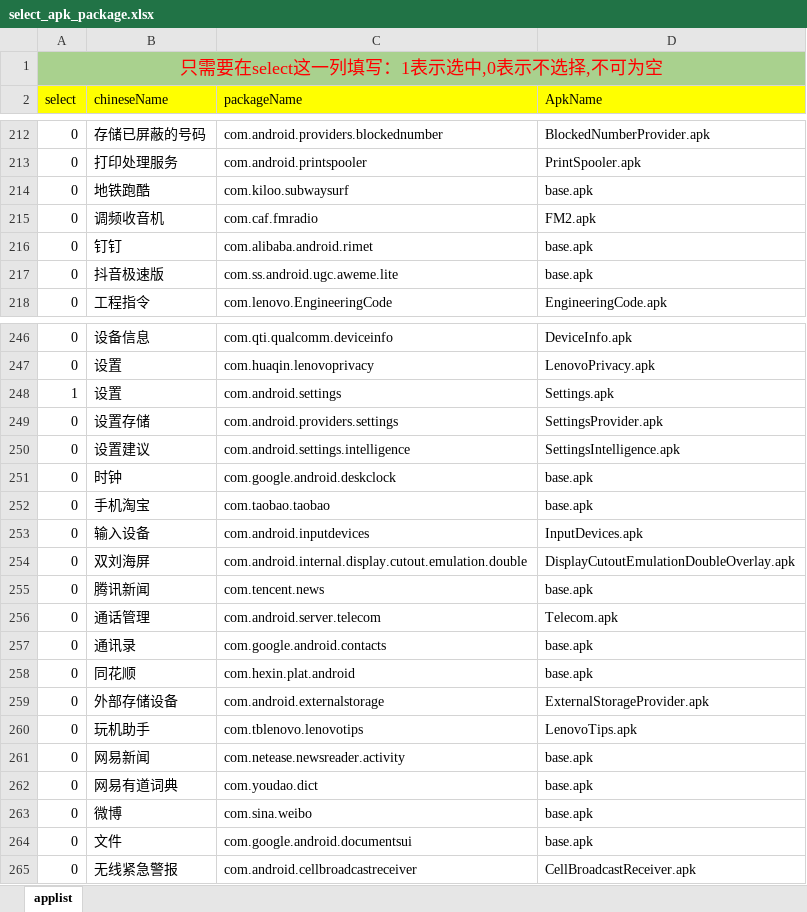
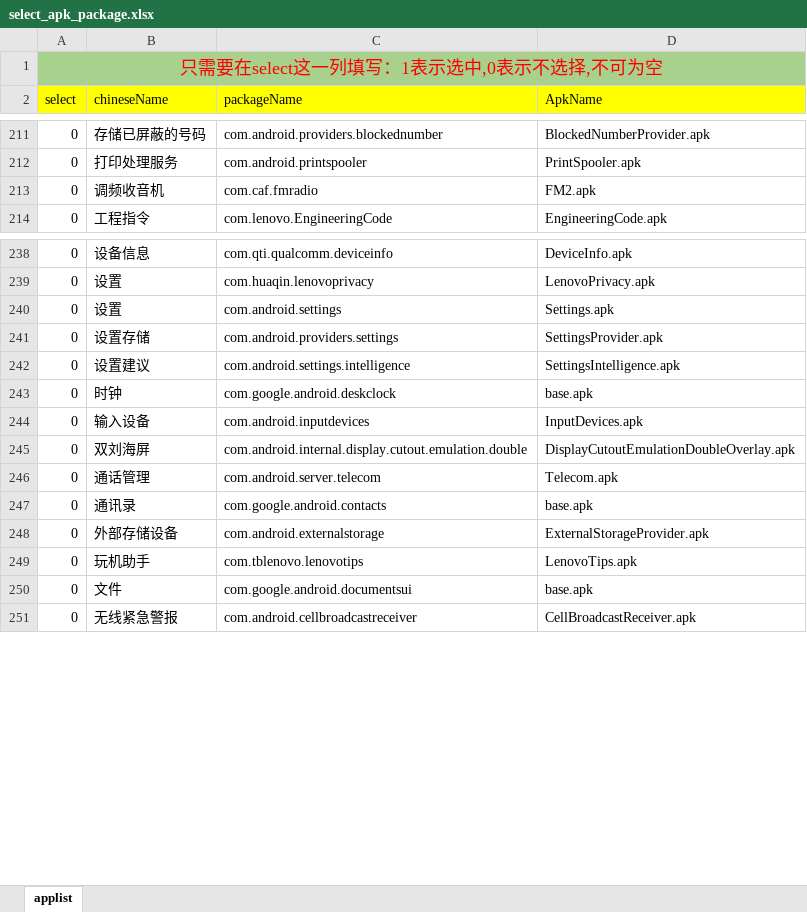
Before and after one commit to Lvan826199/NLS_Tools, an Excel workbook: setting/select_apk_package.xlsx, sheet applist, drawn as a sheet; only a part is shown, gaps mark what is left out; values as stored, in another font and other column widths than the file's, no borders; removed rows and columns are numbered as before the commit, all else as after; the diff covers the shown part only; the diff names each change by its address in the sheet, - before the commit and + after, or states it on an @@ line.

```diff
--- a/setting/select_apk_package.xlsx (sheet applist)
+++ b/setting/select_apk_package.xlsx (sheet applist)
-row 214: 0 | 地铁跑酷 | com.kiloo.subwaysurf | base.apk
-row 216: 0 | 钉钉 | com.alibaba.android.rimet | base.apk
-row 217: 0 | 抖音极速版 | com.ss.android.ugc.aweme.lite | base.apk
-A240 (select): 1
+A240 (select): 0
-row 252: 0 | 手机淘宝 | com.taobao.taobao | base.apk
-row 255: 0 | 腾讯新闻 | com.tencent.news | base.apk
-row 258: 0 | 同花顺 | com.hexin.plat.android | base.apk
-row 261: 0 | 网易新闻 | com.netease.newsreader.activity | base.apk
-row 262: 0 | 网易有道词典 | com.youdao.dict | base.apk
-row 263: 0 | 微博 | com.sina.weibo | base.apk
```
Also changed, not shown: 6 removed rows and 2 edited cells elsewhere in this sheet, 1 other file.
